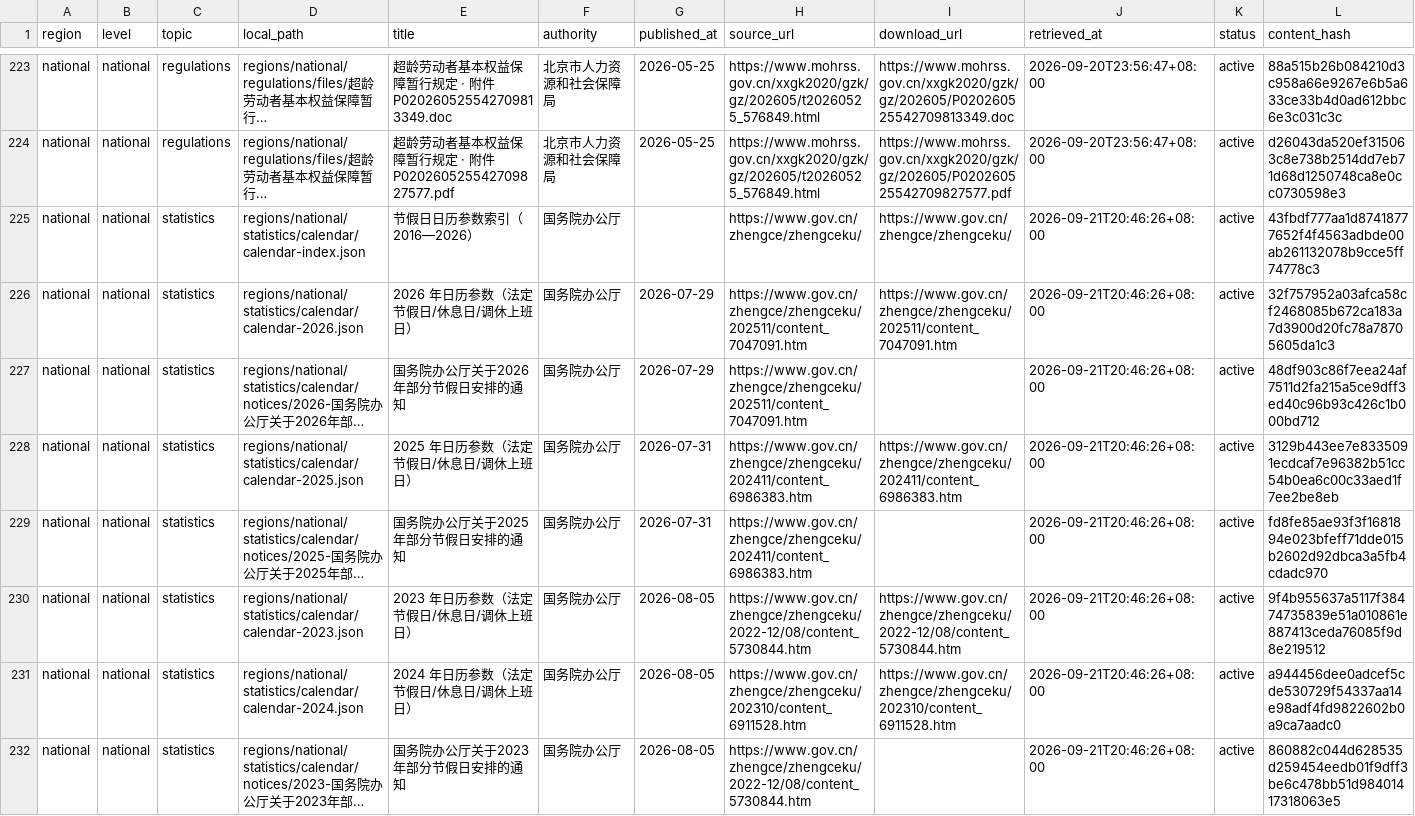
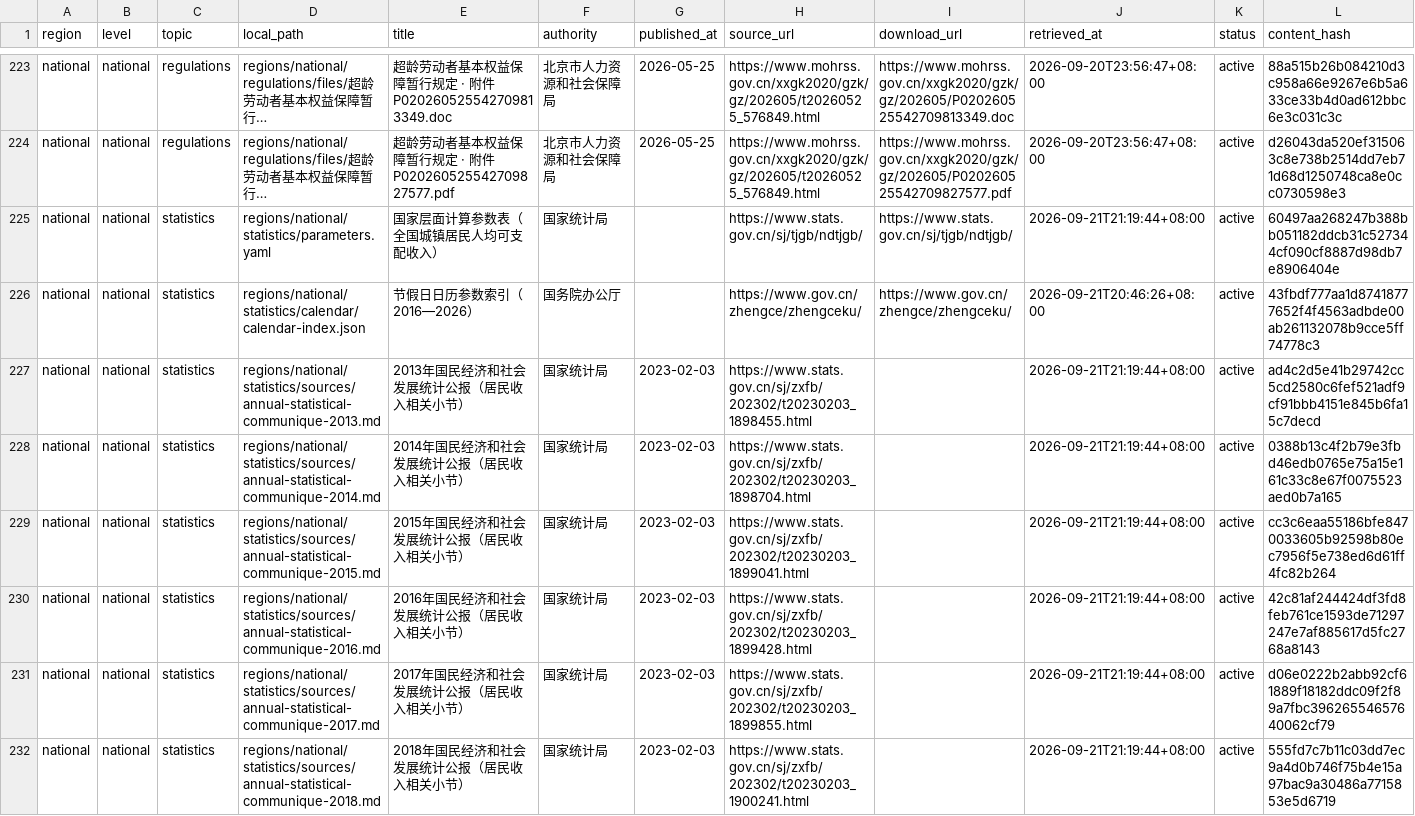
Before and after one commit to littledsw/labor_lawyer, a CSV file: indexes/documents.csv, drawn as a sheet; only a part is shown, gaps mark what is left out; the shorter side is filled out with more unchanged rows; long unchanged cells end in …; rows hold the shown columns only; the diff covers the shown part only; the diff names each change by its address in the sheet, - before the commit and + after, or states it on an @@ line.

Commit message:
归档全国城镇居民人均可支配收入（2013—2025）并写入国家层面参数表（stage13）
- regions/national/statistics/sources/annual-statistical-communique-<年>.md：13 份国家统计局
  年度统计公报的「居民收入消费和社会保障」小节，含完整页面 URL、公报原句、页面 sha256
- regions/national/statistics/parameters.yaml：新增序列
  national_urban_per_capita_disposable_income（2013—2025 逐年数值，工亡补助金 = 上年度该值 × 20）
- tools/crawl/stage13_national_income.py：抓取、分节提取与数值校验（分节标题兼容加粗写法，
  取数必须命中「城镇居民人均可支配收入X元」原句）；纳入 run_all.sh 与 README 阶段表
- 修复：save_md/save_binary 必须传 region="national"，只传 level 会落到北京目录

```diff
--- a/indexes/documents.csv
+++ b/indexes/documents.csv
+row 225: national | national | statistics | regions/national/statistics/parameters.yaml | 国家层面计算参数表（全国城镇居民人均可支配收入） | 国家统计局 |  | https://www.stats.gov.cn/sj/tjgb/ndtjgb/ | https://www.stats.gov.cn/sj/tjgb/ndtjgb/ | 2026-09-21T21:19:44+08:00 | active | 60497aa268247b388bb051182ddcb31c527344cf090cf8887d98db7e8906404e
+row 227: national | national | statistics | regions/national/statistics/sources/annual-statistical-communique-2013.md | 2013年国民经济和社会发展统计公报（居民收入相关小节） | 国家统计局 | 2023-02-03 | https://www.stats.gov.cn/sj/zxfb/202302/t20230203_1898455.html |  | 2026-09-21T21:19:44+08:00 | active | ad4c2d5e41b29742cc5cd2580c6fef521adf9cf91bbb4151e845b6fa15c7decd
+row 228: national | national | statistics | regions/national/statistics/sources/annual-statistical-communique-2014.md | 2014年国民经济和社会发展统计公报（居民收入相关小节） | 国家统计局 | 2023-02-03 | https://www.stats.gov.cn/sj/zxfb/202302/t20230203_1898704.html |  | 2026-09-21T21:19:44+08:00 | active | 0388b13c4f2b79e3fbd46edb0765e75a15e161c33c8e67f0075523aed0b7a165
+row 229: national | national | statistics | regions/national/statistics/sources/annual-statistical-communique-2015.md | 2015年国民经济和社会发展统计公报（居民收入相关小节） | 国家统计局 | 2023-02-03 | https://www.stats.gov.cn/sj/zxfb/202302/t20230203_1899041.html |  | 2026-09-21T21:19:44+08:00 | active | cc3c6eaa55186bfe8470033605b92598b80ec7956f5e738ed6d61ff4fc82b264
+row 230: national | national | statistics | regions/national/statistics/sources/annual-statistical-communique-2016.md | 2016年国民经济和社会发展统计公报（居民收入相关小节） | 国家统计局 | 2023-02-03 | https://www.stats.gov.cn/sj/zxfb/202302/t20230203_1899428.html |  | 2026-09-21T21:19:44+08:00 | active | 42c81af244424df3fd8feb761ce1593de71297247e7af885617d5fc2768a8143
+row 231: national | national | statistics | regions/national/statistics/sources/annual-statistical-communique-2017.md | 2017年国民经济和社会发展统计公报（居民收入相关小节） | 国家统计局 | 2023-02-03 | https://www.stats.gov.cn/sj/zxfb/202302/t20230203_1899855.html |  | 2026-09-21T21:19:44+08:00 | active | d06e0222b2abb92cf61889f18182ddc09f2f89a7fbc39626554657640062cf79
+row 232: national | national | statistics | regions/national/statistics/sources/annual-statistical-communique-2018.md | 2018年国民经济和社会发展统计公报（居民收入相关小节） | 国家统计局 | 2023-02-03 | https://www.stats.gov.cn/sj/zxfb/202302/t20230203_1900241.html |  | 2026-09-21T21:19:44+08:00 | active | 555fd7c7b11c03dd7ec9a4d0b746f75b4e15a97bac9a30486a7715853e5d6719
```
Also changed, not shown: 7 added rows and 8 edited cells elsewhere in this file, 39 other files.
